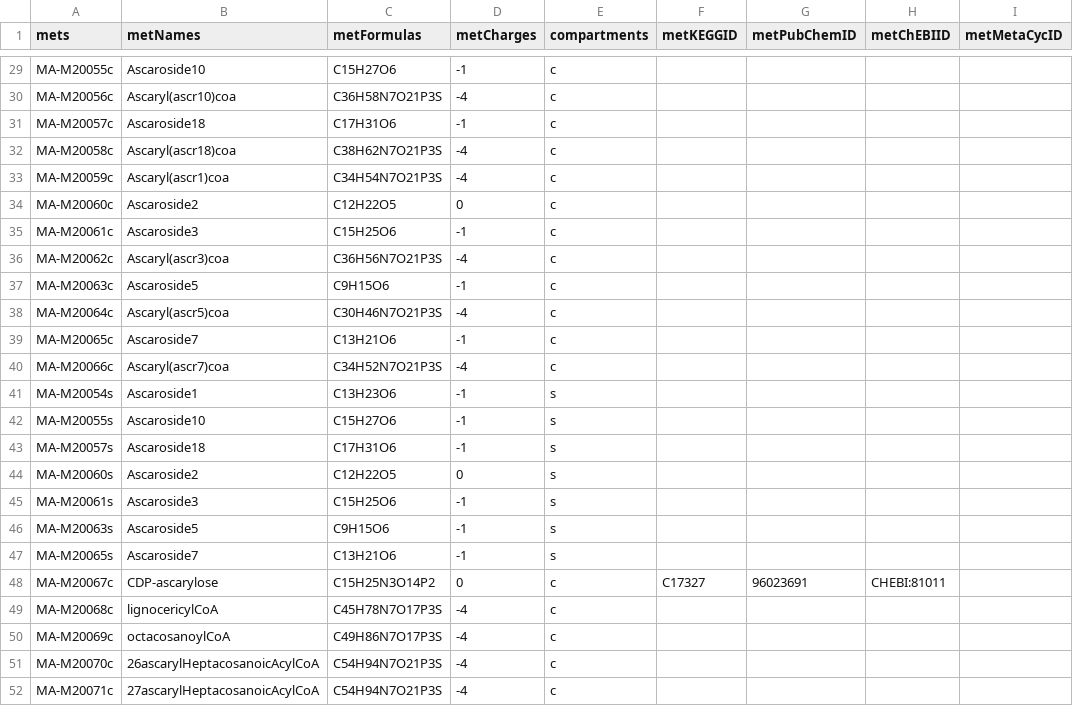
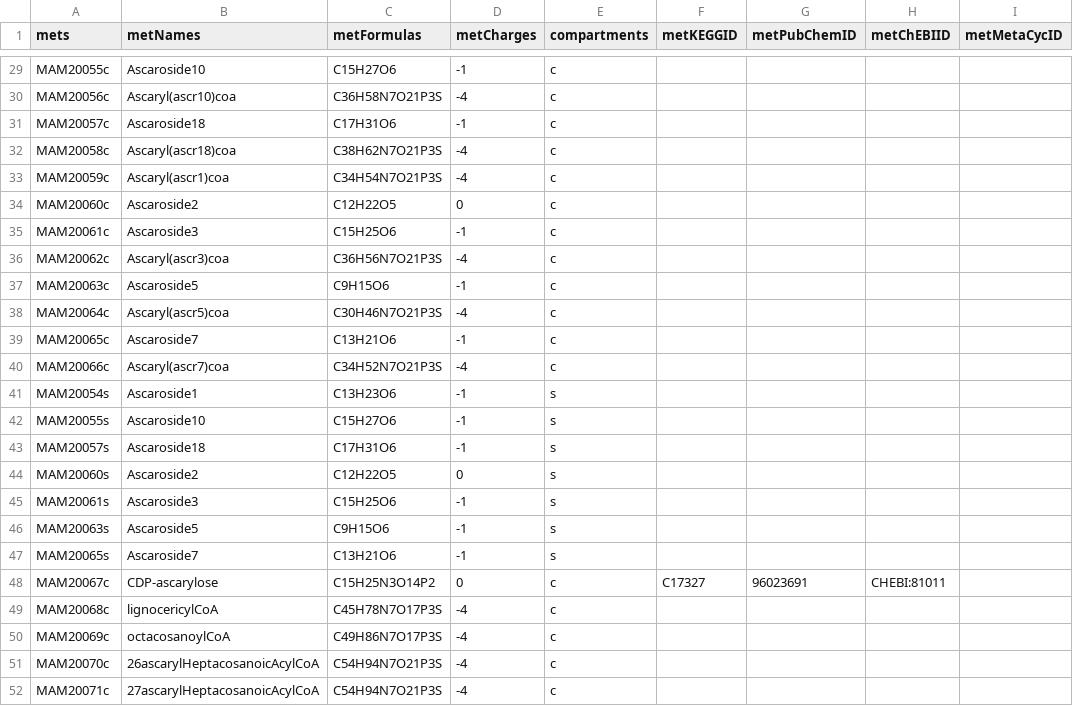
Before and after one commit to SysBioChalmers/Worm-GEM, a TSV file: data/wormSpecificMets.tsv, drawn as a sheet; only a part is shown, gaps mark what is left out; the diff covers the shown part only; the diff names each change by its address in the sheet, - before the commit and + after, or states it on an @@ line.

```diff
--- a/data/wormSpecificMets.tsv
+++ b/data/wormSpecificMets.tsv
-A29 (mets): MA-M20055c
+A29 (mets): MAM20055c
-A30 (mets): MA-M20056c
+A30 (mets): MAM20056c
-A31 (mets): MA-M20057c
+A31 (mets): MAM20057c
-A32 (mets): MA-M20058c
+A32 (mets): MAM20058c
-A33 (mets): MA-M20059c
+A33 (mets): MAM20059c
-A34 (mets): MA-M20060c
+A34 (mets): MAM20060c
-A35 (mets): MA-M20061c
+A35 (mets): MAM20061c
-A36 (mets): MA-M20062c
+A36 (mets): MAM20062c
-A37 (mets): MA-M20063c
+A37 (mets): MAM20063c
-A38 (mets): MA-M20064c
+A38 (mets): MAM20064c
-A39 (mets): MA-M20065c
+A39 (mets): MAM20065c
-A40 (mets): MA-M20066c
+A40 (mets): MAM20066c
-A41 (mets): MA-M20054s
+A41 (mets): MAM20054s
-A42 (mets): MA-M20055s
+A42 (mets): MAM20055s
-A43 (mets): MA-M20057s
+A43 (mets): MAM20057s
-A44 (mets): MA-M20060s
+A44 (mets): MAM20060s
-A45 (mets): MA-M20061s
+A45 (mets): MAM20061s
-A46 (mets): MA-M20063s
+A46 (mets): MAM20063s
-A47 (mets): MA-M20065s
+A47 (mets): MAM20065s
-A48 (mets): MA-M20067c
+A48 (mets): MAM20067c
-A49 (mets): MA-M20068c
+A49 (mets): MAM20068c
-A50 (mets): MA-M20069c
+A50 (mets): MAM20069c
-A51 (mets): MA-M20070c
+A51 (mets): MAM20070c
-A52 (mets): MA-M20071c
+A52 (mets): MAM20071c
```
Also changed, not shown: 27 edited cells elsewhere in this file, data/wormSpecificRxns.tsv.
